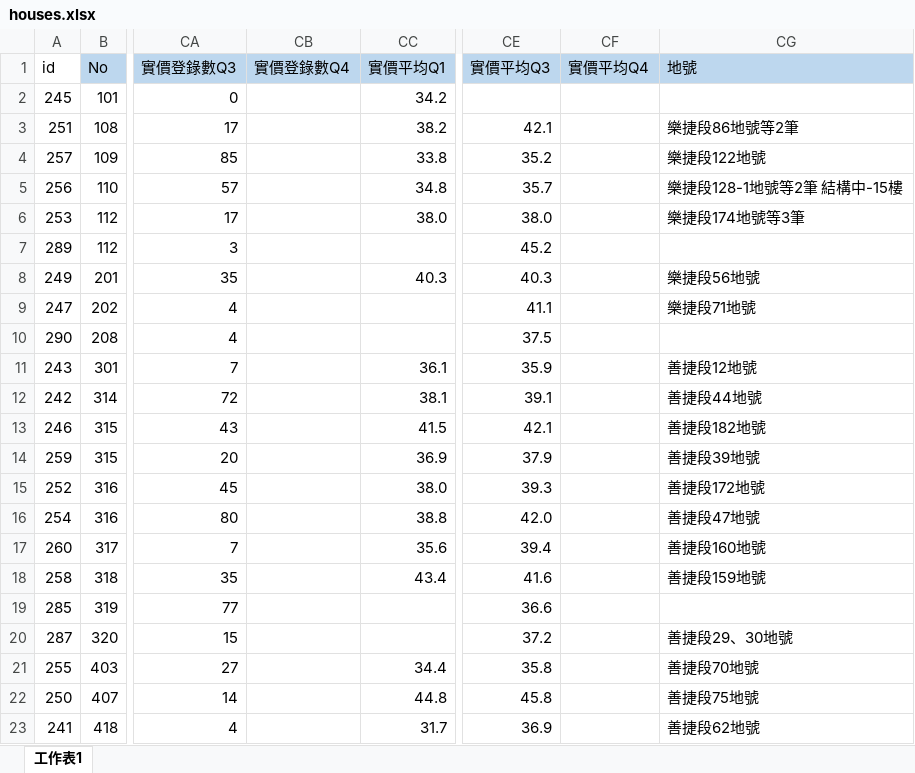
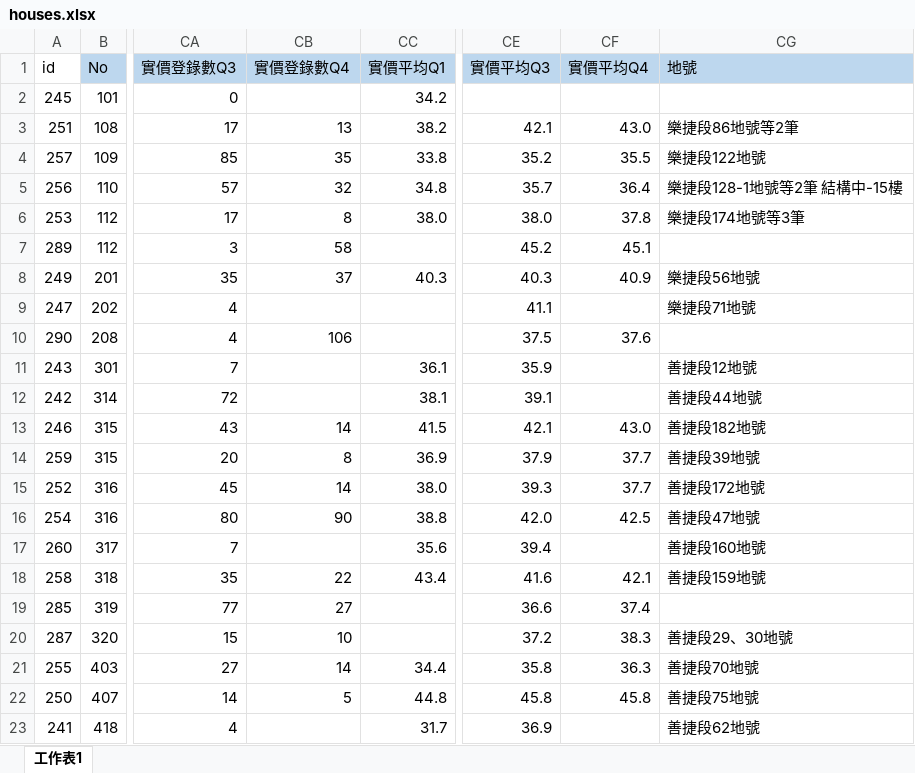
Before and after one commit to TCWang/A7Kanban15, an Excel workbook: data/houses.xlsx, sheet 工作表1, drawn as a sheet; only a part is shown, gaps mark what is left out; values as stored, in another font and other column widths than the file's, no borders; the diff covers the shown part only; the diff names each change by its address in the sheet, - before the commit and + after, or states it on an @@ line.

```diff
--- a/data/houses.xlsx (sheet 工作表1)
+++ b/data/houses.xlsx (sheet 工作表1)
-CB3 (實價登錄數Q4): (empty)
+CB3 (實價登錄數Q4): 13
-CF3 (實價平均Q4): (empty)
+CF3 (實價平均Q4): 43.0
-CB4 (實價登錄數Q4): (empty)
+CB4 (實價登錄數Q4): 35
-CF4 (實價平均Q4): (empty)
+CF4 (實價平均Q4): 35.5
-CB5 (實價登錄數Q4): (empty)
+CB5 (實價登錄數Q4): 32
-CF5 (實價平均Q4): (empty)
+CF5 (實價平均Q4): 36.4
-CB6 (實價登錄數Q4): (empty)
+CB6 (實價登錄數Q4): 8
-CF6 (實價平均Q4): (empty)
+CF6 (實價平均Q4): 37.8
-CB7 (實價登錄數Q4): (empty)
+CB7 (實價登錄數Q4): 58
-CF7 (實價平均Q4): (empty)
+CF7 (實價平均Q4): 45.1
-CB8 (實價登錄數Q4): (empty)
+CB8 (實價登錄數Q4): 37
-CF8 (實價平均Q4): (empty)
+CF8 (實價平均Q4): 40.9
-CB10 (實價登錄數Q4): (empty)
+CB10 (實價登錄數Q4): 106
-CF10 (實價平均Q4): (empty)
+CF10 (實價平均Q4): 37.6
-CB13 (實價登錄數Q4): (empty)
+CB13 (實價登錄數Q4): 14
-CF13 (實價平均Q4): (empty)
+CF13 (實價平均Q4): 43.0
-CB14 (實價登錄數Q4): (empty)
+CB14 (實價登錄數Q4): 8
-CF14:CF15 (實價平均Q4): (empty)
+CF14:CF15 (實價平均Q4): 37.7
-CB15 (實價登錄數Q4): (empty)
+CB15 (實價登錄數Q4): 14
-CB16 (實價登錄數Q4): (empty)
+CB16 (實價登錄數Q4): 90
-CF16 (實價平均Q4): (empty)
+CF16 (實價平均Q4): 42.5
-CB18 (實價登錄數Q4): (empty)
+CB18 (實價登錄數Q4): 22
-CF18 (實價平均Q4): (empty)
+CF18 (實價平均Q4): 42.1
-CB19 (實價登錄數Q4): (empty)
+CB19 (實價登錄數Q4): 27
-CF19 (實價平均Q4): (empty)
+CF19 (實價平均Q4): 37.4
-CB20 (實價登錄數Q4): (empty)
+CB20 (實價登錄數Q4): 10
-CF20 (實價平均Q4): (empty)
+CF20 (實價平均Q4): 38.3
-CB21 (實價登錄數Q4): (empty)
+CB21 (實價登錄數Q4): 14
-CF21 (實價平均Q4): (empty)
+CF21 (實價平均Q4): 36.3
-CB22 (實價登錄數Q4): (empty)
+CB22 (實價登錄數Q4): 5
-CF22 (實價平均Q4): (empty)
+CF22 (實價平均Q4): 45.8
```
Also changed, not shown: 10 edited cells elsewhere in this sheet, 3 other files.
